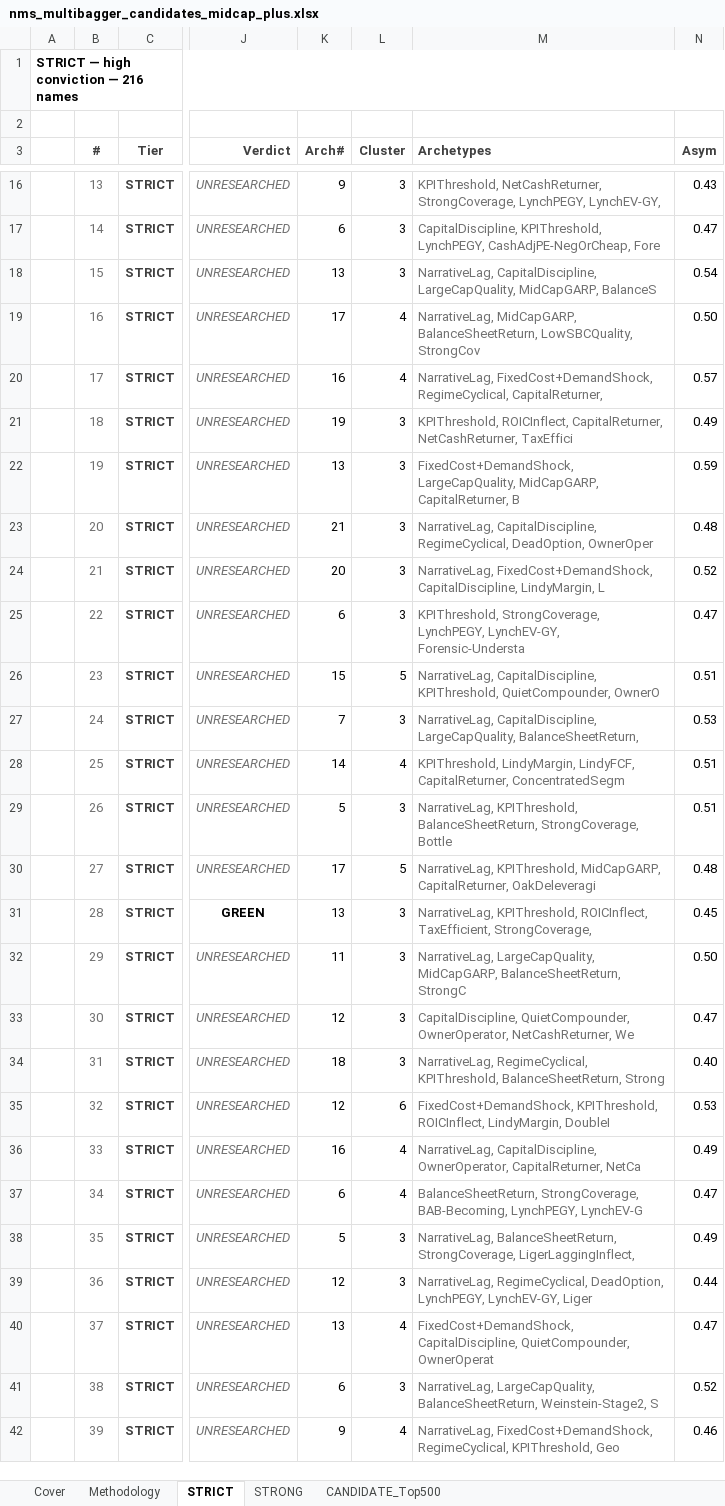
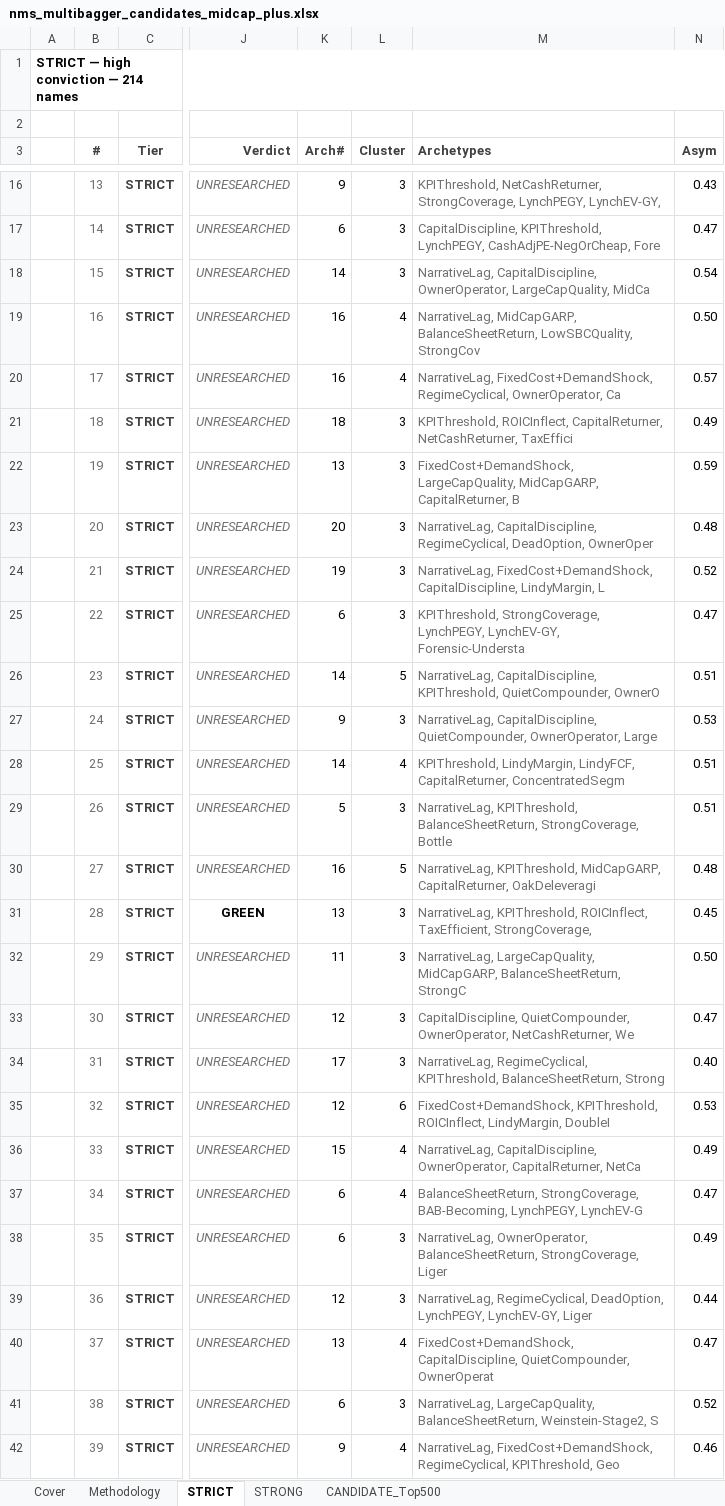
Before and after one commit to jupitersstring/cyclepapa, an Excel workbook: nms_multibagger_candidates_midcap_plus.xlsx, sheet STRICT, drawn as a sheet; only a part is shown, gaps mark what is left out; values as stored, in another font and other column widths than the file's, no borders; the diff covers the shown part only; the diff names each change by its address in the sheet, - before the commit and + after, or states it on an @@ line.

```diff
--- a/nms_multibagger_candidates_midcap_plus.xlsx (sheet STRICT)
+++ b/nms_multibagger_candidates_midcap_plus.xlsx (sheet STRICT)
-A1: STRICT — high conviction — 216 names
+A1: STRICT — high conviction — 214 names
-K18 (Arch#): 13
+K18 (Arch#): 14
-M18 (Archetypes): NarrativeLag, CapitalDiscipline, LargeCapQuality, MidCapGARP, BalanceS
+M18 (Archetypes): NarrativeLag, CapitalDiscipline, OwnerOperator, LargeCapQuality, MidCa
-K19 (Arch#): 17
+K19 (Arch#): 16
-M20 (Archetypes): …FixedCost+DemandShock, RegimeCyclical, CapitalReturner,
+M20 (Archetypes): …FixedCost+DemandShock, RegimeCyclical, OwnerOperator, Ca
-K21 (Arch#): 19
+K21 (Arch#): 18
-K23 (Arch#): 21
+K23 (Arch#): 20
-K24 (Arch#): 20
+K24 (Arch#): 19
-K26 (Arch#): 15
+K26 (Arch#): 14
-K27 (Arch#): 7
+K27 (Arch#): 9
-M27 (Archetypes): NarrativeLag, CapitalDiscipline, LargeCapQuality, BalanceSheetReturn,
+M27 (Archetypes): NarrativeLag, CapitalDiscipline, QuietCompounder, OwnerOperator, Large
-K30 (Arch#): 17
+K30 (Arch#): 16
-K34 (Arch#): 18
+K34 (Arch#): 17
-K36 (Arch#): 16
+K36 (Arch#): 15
-K38 (Arch#): 5
+K38 (Arch#): 6
-M38 (Archetypes): NarrativeLag, BalanceSheetReturn, StrongCoverage, LigerLaggingInflect,
+M38 (Archetypes): NarrativeLag, OwnerOperator, BalanceSheetReturn, StrongCoverage, Liger
```
Also changed, not shown: 2 removed rows, 580 edited cells and cell formats elsewhere in this sheet, sheet CANDIDATE_Top500, sheet STRONG, sheet Cover, nms_multibagger_candidates.xlsx, otc_archetype_book.xlsx, 19 other files.
